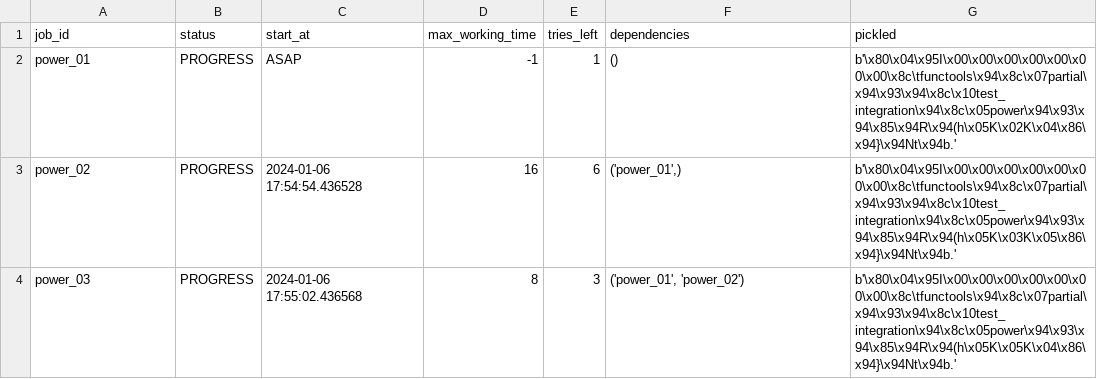
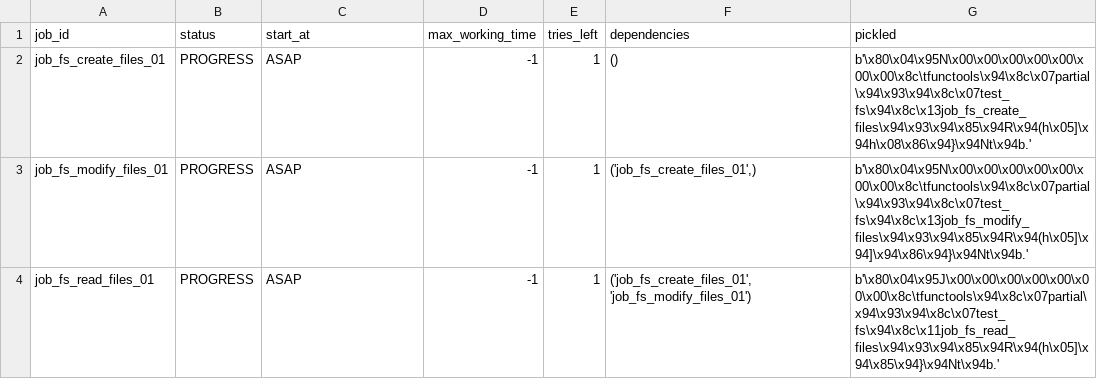
Before and after one commit to e-io/async-python-sprint-2, a TSV file: backup/backup.tsv, drawn as a sheet.

Commit message:
All tests were radically revised and re-run one-by-one

```diff
--- a/backup/backup.tsv
+++ b/backup/backup.tsv
@@ -1,4 +1,4 @@
 job_id	status	start_at	max_working_time	tries_left	dependencies	pickled
-power_01	PROGRESS	ASAP	-1	1	()	b'\x80\x04\x95I\x00\x00\x00\x00\x00\x00\x00\x8c\tfunctools\x94\x8c\x07partial\x94\x93\x94\x8c\x10test_integration\x94\x8c\x05power\x94\x93\x94\x85\x94R\x94(h\x05K\x02K\x04\x86\x94}\x94Nt\x94b.'
-power_02	PROGRESS	2024-01-06 17:54:54.436528	16	6	('power_01',)	b'\x80\x04\x95I\x00\x00\x00\x00\x00\x00\x00\x8c\tfunctools\x94\x8c\x07partial\x94\x93\x94\x8c\x10test_integration\x94\x8c\x05power\x94\x93\x94\x85\x94R\x94(h\x05K\x03K\x05\x86\x94}\x94Nt\x94b.'
-power_03	PROGRESS	2024-01-06 17:55:02.436568	8	3	('power_01', 'power_02')	b'\x80\x04\x95I\x00\x00\x00\x00\x00\x00\x00\x8c\tfunctools\x94\x8c\x07partial\x94\x93\x94\x8c\x10test_integration\x94\x8c\x05power\x94\x93\x94\x85\x94R\x94(h\x05K\x05K\x04\x86\x94}\x94Nt\x94b.'
+job_fs_create_files_01	PROGRESS	ASAP	-1	1	()	b'\x80\x04\x95N\x00\x00\x00\x00\x00\x00\x00\x8c\tfunctools\x94\x8c\x07partial\x94\x93\x94\x8c\x07test_fs\x94\x8c\x13job_fs_create_files\x94\x93\x94\x85\x94R\x94(h\x05]\x94h\x08\x86\x94}\x94Nt\x94b.'
+job_fs_modify_files_01	PROGRESS	ASAP	-1	1	('job_fs_create_files_01',)	b'\x80\x04\x95N\x00\x00\x00\x00\x00\x00\x00\x8c\tfunctools\x94\x8c\x07partial\x94\x93\x94\x8c\x07test_fs\x94\x8c\x13job_fs_modify_files\x94\x93\x94\x85\x94R\x94(h\x05]\x94]\x94\x86\x94}\x94Nt\x94b.'
+job_fs_read_files_01	PROGRESS	ASAP	-1	1	('job_fs_create_files_01', 'job_fs_modify_files_01')	b'\x80\x04\x95J\x00\x00\x00\x00\x00\x00\x00\x8c\tfunctools\x94\x8c\x07partial\x94\x93\x94\x8c\x07test_fs\x94\x8c\x11job_fs_read_files\x94\x93\x94\x85\x94R\x94(h\x05]\x94\x85\x94}\x94Nt\x94b.'
```
Also changed, not shown: 16 other files.
